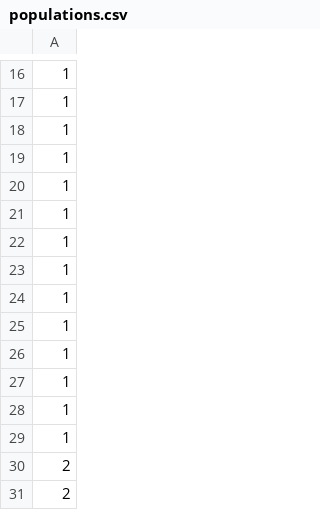
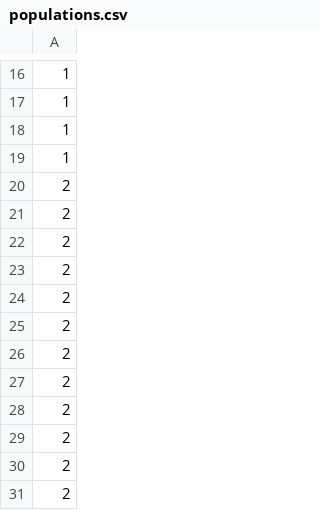
Before and after one commit to luke-bk/mtree, a CSV file: results/mtree_seed_5_pop_200_gen_125_cxp_0.9_domincfac_0.1_domdecfac_0.1_mutincfac_0.5_mutdecfac_0.4/populations.csv, drawn as a sheet; only a part is shown, gaps mark what is left out; the shorter side is filled out with more unchanged rows; removed rows and columns are numbered as before the commit, all else as after; the diff covers the shown part only; the diff names each change by its address in the sheet, - before the commit and + after, or states it on an @@ line.

```diff
--- a/results/mtree_seed_5_pop_200_gen_125_cxp_0.9_domincfac_0.1_domdecfac_0.1_mutincfac_0.5_mutdecfac_0.4/populations.csv
+++ b/results/mtree_seed_5_pop_200_gen_125_cxp_0.9_domincfac_0.1_domdecfac_0.1_mutincfac_0.5_mutdecfac_0.4/populations.csv
-row 20: 1
-row 21: 1
-row 22: 1
-row 23: 1
-row 24: 1
-row 25: 1
-row 26: 1
-row 27: 1
-row 28: 1
-row 29: 1
```
Also changed, not shown: other rows of this file, results/mtree_seed_5_pop_200_gen_125_cxp_0.9_domincfac_0.1_domdecfac_0.1_mutincfac_0.5_mutdecfac_0.4/fitness.csv, 3 other files.
